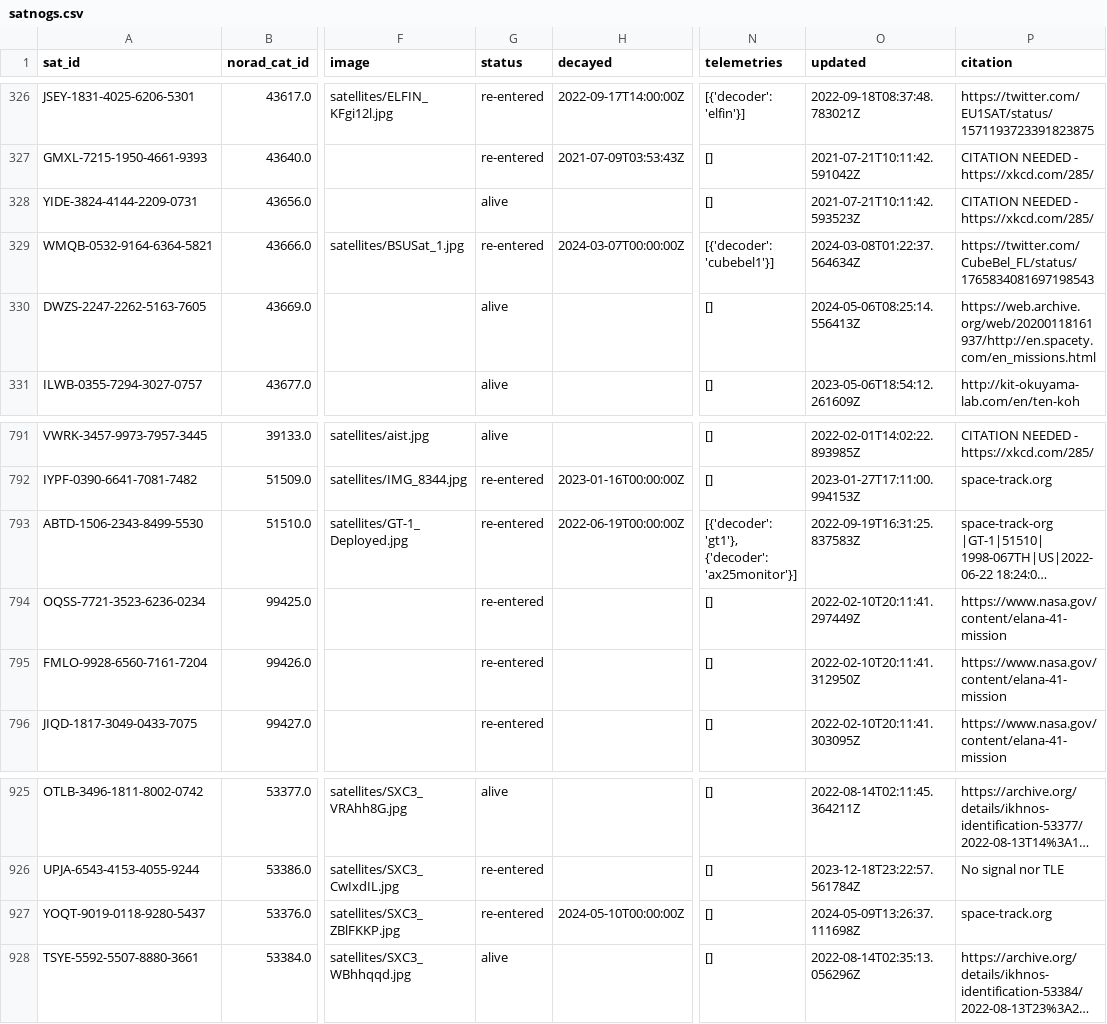
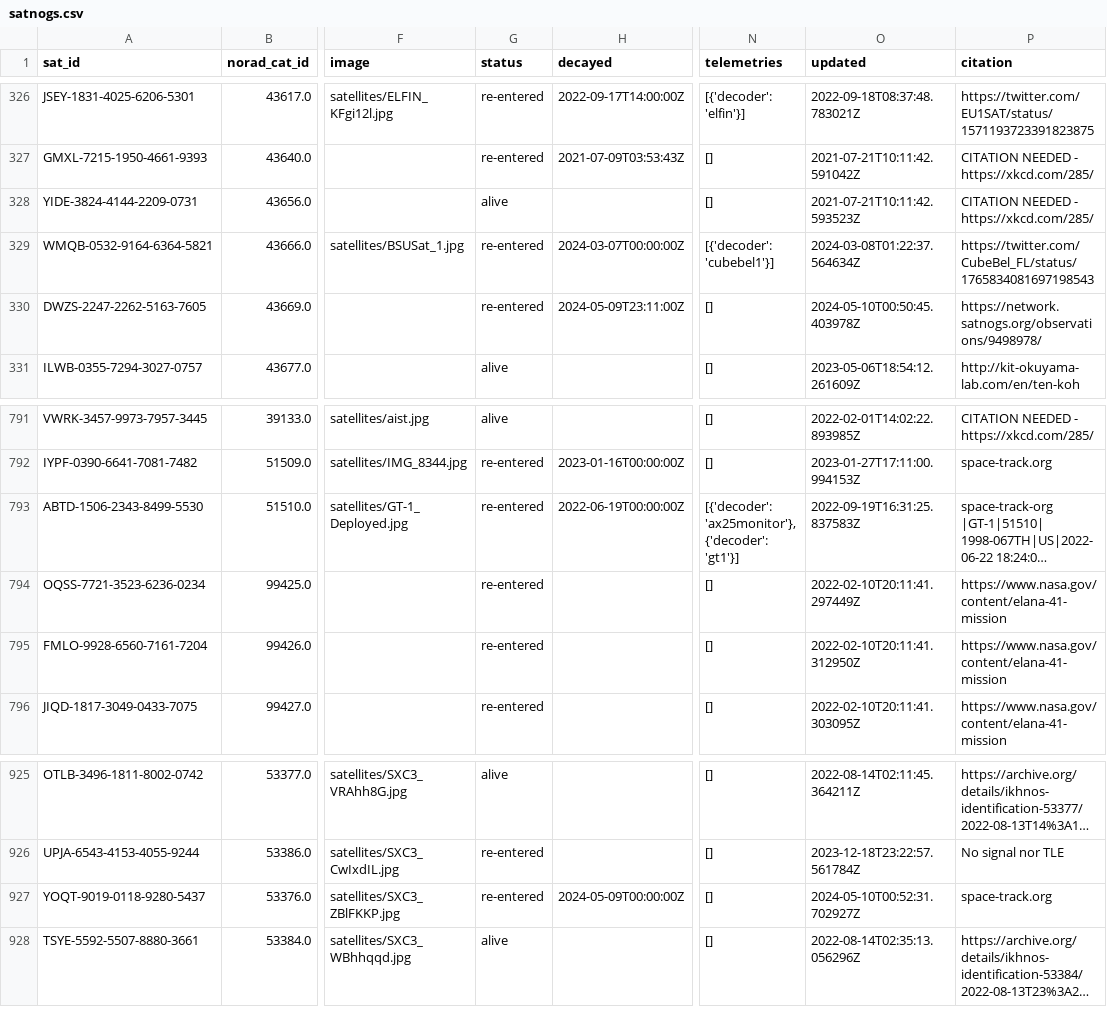
Before and after one commit to Sibizwan5/amateur-satellite-database, a CSV file: data/satnogs.csv, drawn as a sheet; only a part is shown, gaps mark what is left out; long unchanged cells end in …; the diff names each change by its address in the sheet, - before the commit and + after, or states it on an @@ line.

```diff
--- a/data/satnogs.csv
+++ b/data/satnogs.csv
-G330 (status): alive
+G330 (status): re-entered
-H330 (decayed): (empty)
+H330 (decayed): 2024-05-09T23:11:00Z
-O330 (updated): 2024-05-06T08:25:14.556413Z
+O330 (updated): 2024-05-10T00:50:45.403978Z
-P330 (citation): https://web.archive.org/web/20200118161937/http://en.spacety.com/en_missions.html
+P330 (citation): https://network.satnogs.org/observations/9498978/
-N793 (telemetries): [{'decoder': 'gt1'}, {'decoder': 'ax25monitor'}]
+N793 (telemetries): [{'decoder': 'ax25monitor'}, {'decoder': 'gt1'}]
-H927 (decayed): 2024-05-10T00:00:00Z
+H927 (decayed): 2024-05-09T00:00:00Z
-O927 (updated): 2024-05-09T13:26:37.111698Z
+O927 (updated): 2024-05-10T00:52:31.702927Z
```
Also changed, not shown: 1 other file.
